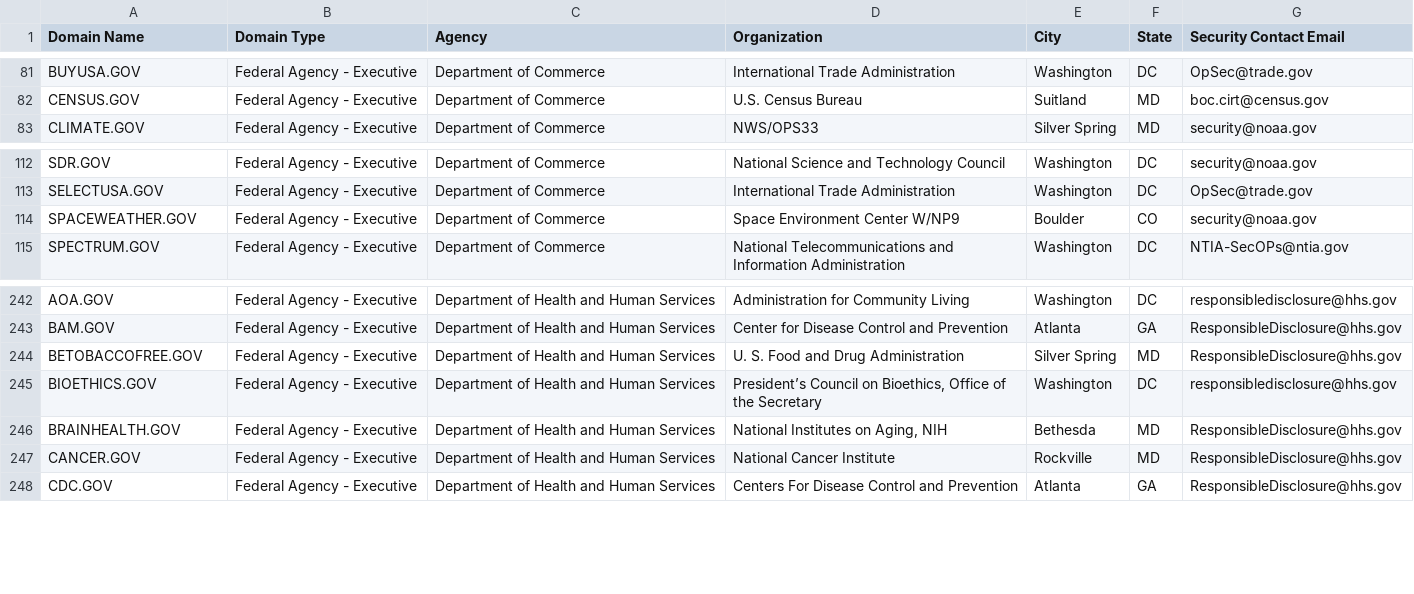
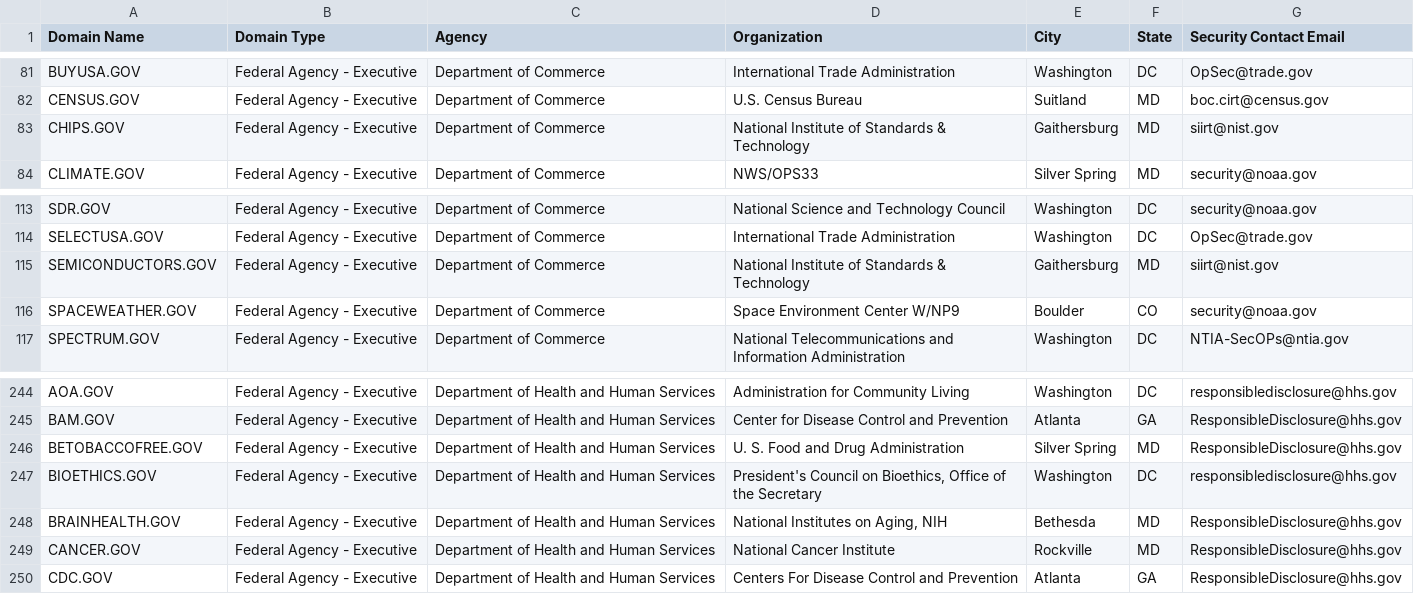
Before and after one commit to cisagov/dotgov-data, a CSV file: current-federal.csv, drawn as a sheet; only a part is shown, gaps mark what is left out.

```diff
--- a/current-federal.csv
+++ b/current-federal.csv
@@ -82,2 +82,3 @@ BUYUSA.GOV,Federal Agency - Executive,Department of Commerce,International Trade
 CENSUS.GOV,Federal Agency - Executive,Department of Commerce,U.S. Census Bureau,Suitland,MD,boc.cirt@census.gov
+CHIPS.GOV,Federal Agency - Executive,Department of Commerce,National Institute of Standards & Technology,Gaithersburg,MD,siirt@nist.gov
 CLIMATE.GOV,Federal Agency - Executive,Department of Commerce,NWS/OPS33,Silver Spring,MD,security@noaa.gov
@@ -113,2 +114,3 @@ SDR.GOV,Federal Agency - Executive,Department of Commerce,National Science and T
 SELECTUSA.GOV,Federal Agency - Executive,Department of Commerce,International Trade Administration,Washington,DC,OpSec@trade.gov
+SEMICONDUCTORS.GOV,Federal Agency - Executive,Department of Commerce,National Institute of Standards & Technology,Gaithersburg,MD,siirt@nist.gov
 SPACEWEATHER.GOV,Federal Agency - Executive,Department of Commerce,Space Environment Center W/NP9,Boulder,CO,security@noaa.gov
@@ -244,3 +246,3 @@ BAM.GOV,Federal Agency - Executive,Department of Health and Human Services,Cente
 BETOBACCOFREE.GOV,Federal Agency - Executive,Department of Health and Human Services,U. S. Food and Drug Administration,Silver Spring,MD,ResponsibleDisclosure@hhs.gov
-BIOETHICS.GOV,Federal Agency - Executive,Department of Health and Human Services,"President’s Council on Bioethics, Office of the Secretary",Washington,DC,responsibledisclosure@hhs.gov
+BIOETHICS.GOV,Federal Agency - Executive,Department of Health and Human Services,"President's Council on Bioethics, Office of the Secretary",Washington,DC,responsibledisclosure@hhs.gov
 BRAINHEALTH.GOV,Federal Agency - Executive,Department of Health and Human Services,"National Institutes on Aging, NIH",Bethesda,MD,ResponsibleDisclosure@hhs.gov
```
Also changed, not shown: current-full.csv.
